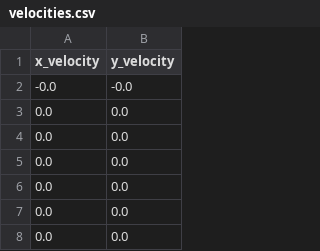
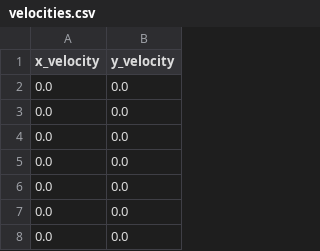
Before and after one commit to danielrosenthal0/frolf, a CSV file: velocities.csv, drawn as a sheet; only a part is shown; the shorter side is filled out with more unchanged rows; the diff covers the shown part only.

Commit message:
sort of getting velocity

```diff
--- a/velocities.csv
+++ b/velocities.csv
@@ -1,3 +1,2 @@
 x_velocity,y_velocity
--0.0,-0.0
 0.0,0.0
```
Also changed, not shown: 24 added rows, 23 removed rows and 3 edited cells elsewhere in this file, 1 other file.
